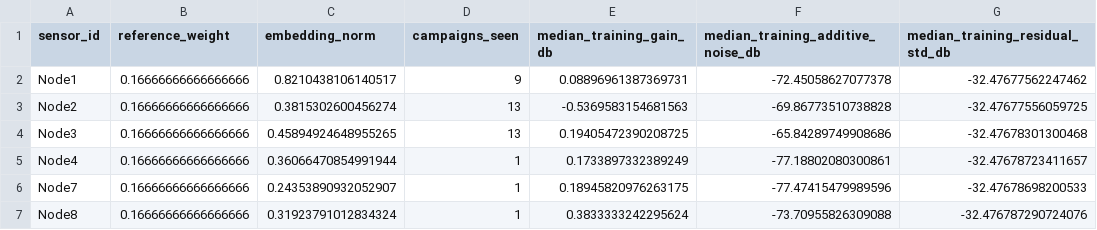
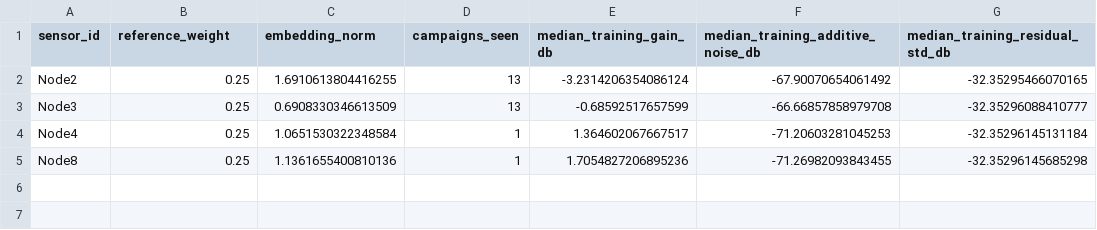
Before and after one commit to AlmondSund/MeasurementCalibration, a CSV file: models/production/sensor_summary.csv, drawn as a sheet.

```diff
--- a/models/production/sensor_summary.csv
+++ b/models/production/sensor_summary.csv
@@ -1,7 +1,5 @@
 sensor_id,reference_weight,embedding_norm,campaigns_seen,median_training_gain_db,median_training_additive_noise_db,median_training_residual_std_db
-Node1,0.16666666666666666,0.8210438106140517,9,0.08896961387369731,-72.45058627077378,-32.47677562247462
-Node2,0.16666666666666666,0.3815302600456274,13,-0.5369583154681563,-69.86773510738828,-32.47677556059725
-Node3,0.16666666666666666,0.45894924648955265,13,0.19405472390208725,-65.84289749908686,-32.47678301300468
-Node4,0.16666666666666666,0.36066470854991944,1,0.1733897332389249,-77.18802080300861,-32.47678723411657
-Node7,0.16666666666666666,0.24353890932052907,1,0.18945820976263175,-77.47415479989596,-32.47678698200533
-Node8,0.16666666666666666,0.31923791012834324,1,0.3833333242295624,-73.70955826309088,-32.476787290724076
+Node2,0.25,1.6910613804416255,13,-3.2314206354086124,-67.90070654061492,-32.35295466070165
+Node3,0.25,0.6908330346613509,13,-0.68592517657599,-66.66857858979708,-32.35296088410777
+Node4,0.25,1.0651530322348584,1,1.364602067667517,-71.20603281045253,-32.35296145131184
+Node8,0.25,1.1361655400810136,1,1.7054827206895236,-71.26982093843455,-32.35296145685298
```
Also changed, not shown: 4 other files.
